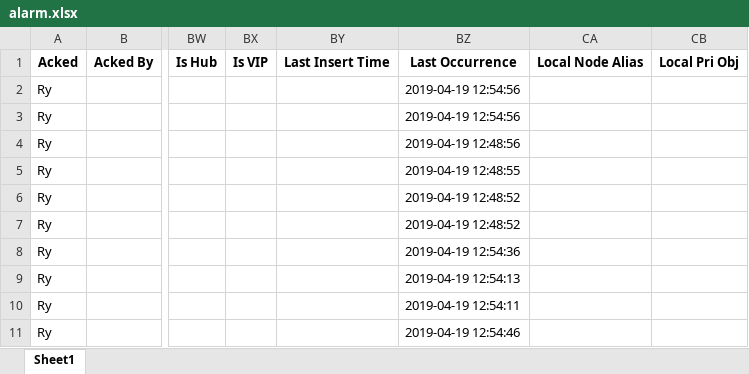
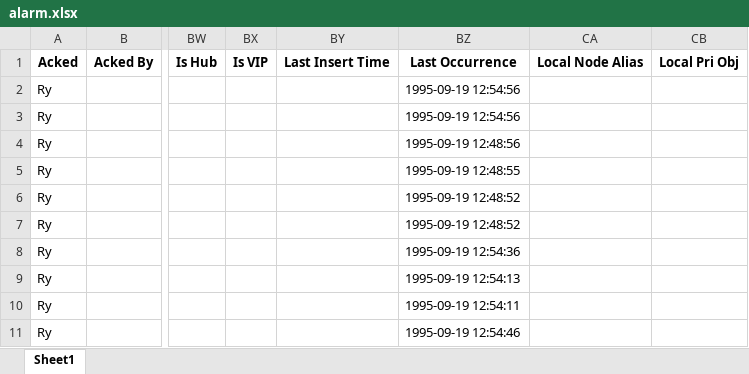
Before and after one commit to necusjz/TopoViz, an Excel workbook: topo_alarm/alarm.xlsx, sheet Sheet1, drawn as a sheet; only a part is shown, gaps mark what is left out; values as stored, in another font and other column widths than the file's, no borders; the diff names each change by its address in the sheet, - before the commit and + after, or states it on an @@ line.

Commit message:
change last time to 1995 - hyang

```diff
--- a/topo_alarm/alarm.xlsx (sheet Sheet1)
+++ b/topo_alarm/alarm.xlsx (sheet Sheet1)
-BZ2:BZ3: 2019-04-19 12:54:56
+BZ2:BZ3: 1995-09-19 12:54:56
-BZ4: 2019-04-19 12:48:56
+BZ4: 1995-09-19 12:48:56
-BZ5: 2019-04-19 12:48:55
+BZ5: 1995-09-19 12:48:55
-BZ6:BZ7: 2019-04-19 12:48:52
+BZ6:BZ7: 1995-09-19 12:48:52
-BZ8: 2019-04-19 12:54:36
+BZ8: 1995-09-19 12:54:36
-BZ9: 2019-04-19 12:54:13
+BZ9: 1995-09-19 12:54:13
-BZ10: 2019-04-19 12:54:11
+BZ10: 1995-09-19 12:54:11
-BZ11: 2019-04-19 12:54:46
+BZ11: 1995-09-19 12:54:46
```
